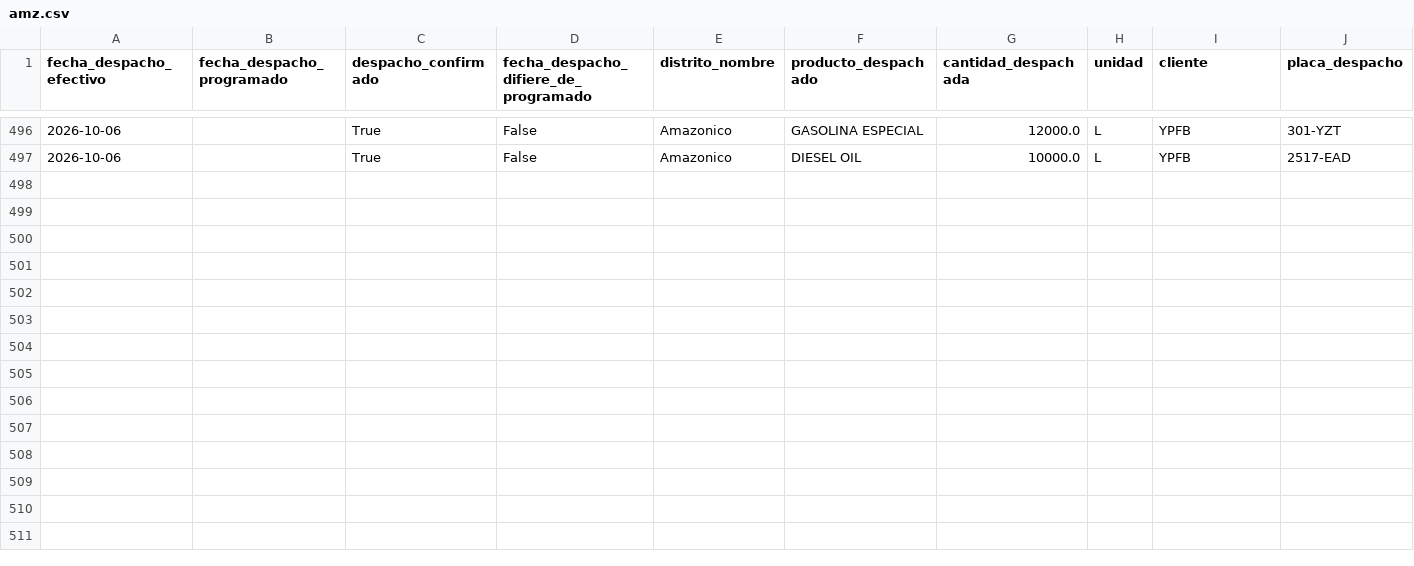
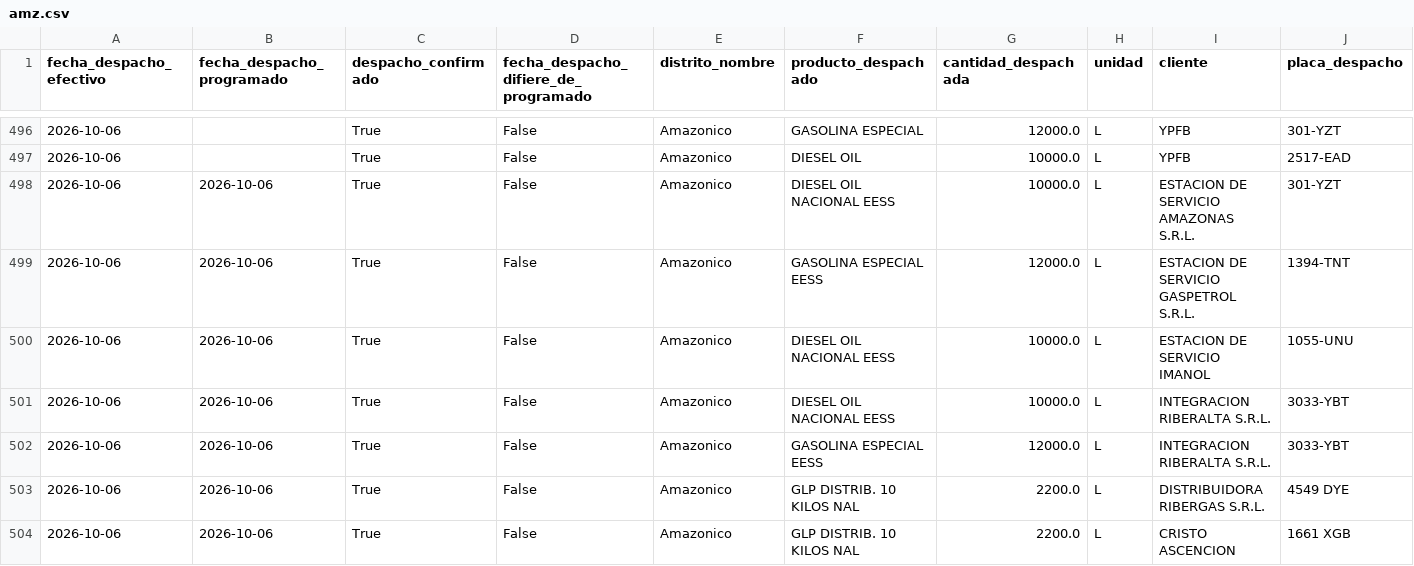
Before and after one commit to mauforonda/data-triage, a CSV file: hidrocarburos/abastecimiento/data/despachos/amz.csv, drawn as a sheet; only a part is shown, gaps mark what is left out; rows hold the shown columns only; the diff covers the shown part only; the diff names each change by its address in the sheet, - before the commit and + after, or states it on an @@ line.

```diff
--- a/hidrocarburos/abastecimiento/data/despachos/amz.csv
+++ b/hidrocarburos/abastecimiento/data/despachos/amz.csv
+row 498: 2026-10-06 | 2026-10-06 | True | False | Amazonico | DIESEL OIL NACIONAL EESS | 10000.0 | L | ESTACION DE SERVICIO AMAZONAS S.R.L. | 301-YZT
+row 499: 2026-10-06 | 2026-10-06 | True | False | Amazonico | GASOLINA ESPECIAL EESS | 12000.0 | L | ESTACION DE SERVICIO GASPETROL S.R.L. | 1394-TNT
+row 500: 2026-10-06 | 2026-10-06 | True | False | Amazonico | DIESEL OIL NACIONAL EESS | 10000.0 | L | ESTACION DE SERVICIO IMANOL | 1055-UNU
+row 501: 2026-10-06 | 2026-10-06 | True | False | Amazonico | DIESEL OIL NACIONAL EESS | 10000.0 | L | INTEGRACION RIBERALTA S.R.L. | 3033-YBT
+row 502: 2026-10-06 | 2026-10-06 | True | False | Amazonico | GASOLINA ESPECIAL EESS | 12000.0 | L | INTEGRACION RIBERALTA S.R.L. | 3033-YBT
+row 503: 2026-10-06 | 2026-10-06 | True | False | Amazonico | GLP DISTRIB. 10 KILOS NAL | 2200.0 | L | DISTRIBUIDORA RIBERGAS S.R.L. | 4549 DYE
+row 504: 2026-10-06 | 2026-10-06 | True | False | Amazonico | GLP DISTRIB. 10 KILOS NAL | 2200.0 | L | CRISTO ASCENCION | 1661 XGB
```
Also changed, not shown: 7 added rows elsewhere in this file, hidrocarburos/abastecimiento/data/despachos/chu.csv, hidrocarburos/abastecimiento/data/despachos/oru.csv, 33 other files.
